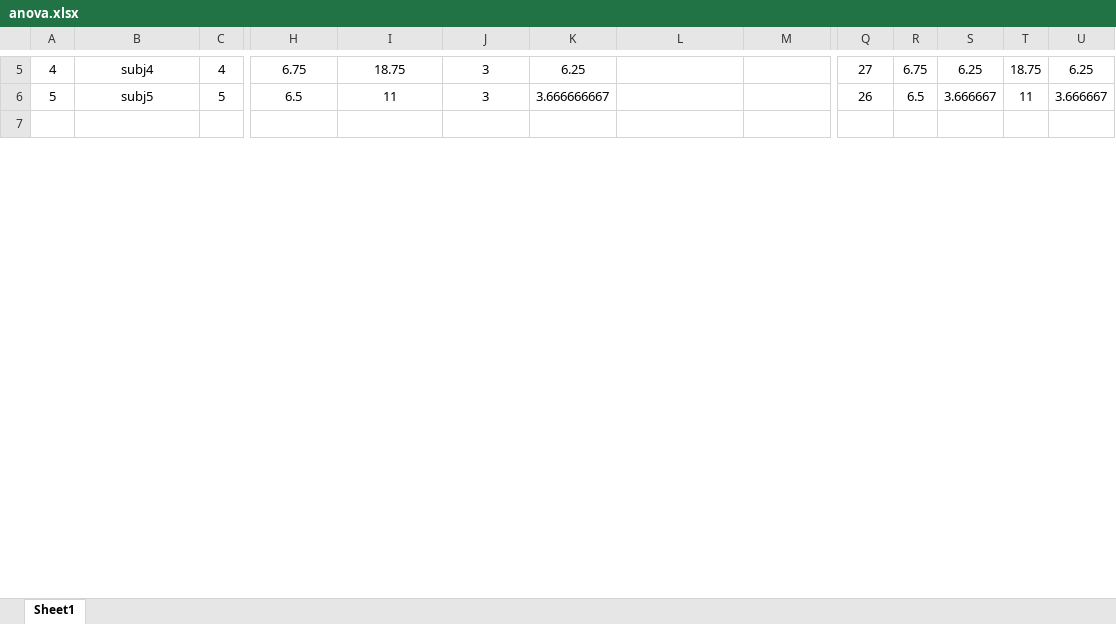
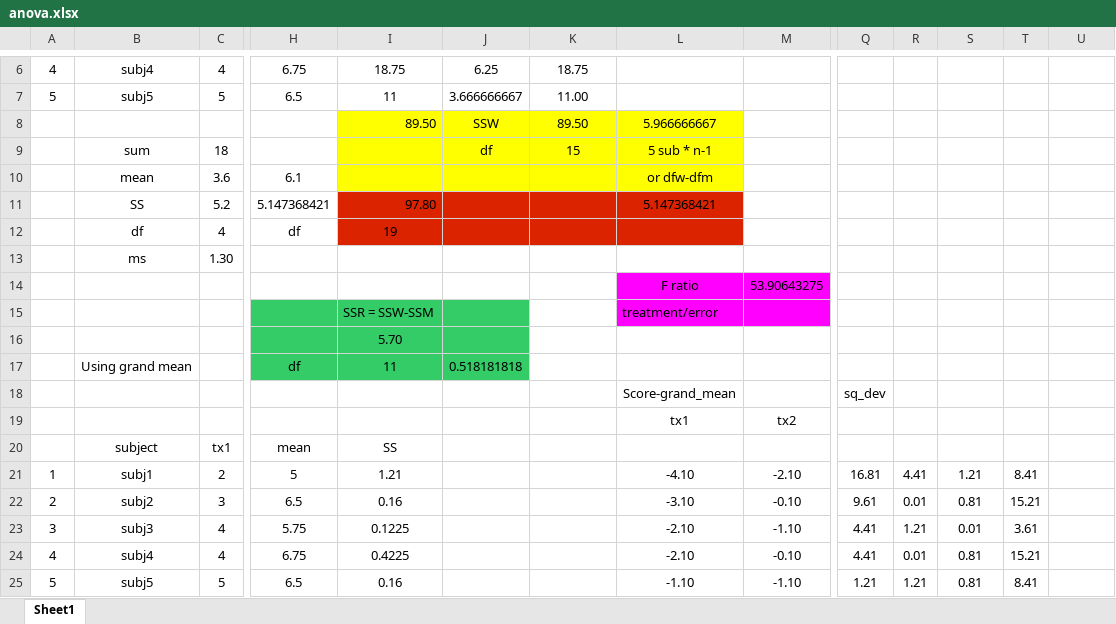
Before and after one commit to briholt100/scripts, an Excel workbook: anova.xlsx, sheet Sheet1, drawn as a sheet; only a part is shown, gaps mark what is left out; the shorter side is filled out with more unchanged rows; values as stored, in another font and other column widths than the file's, no borders; addresses are those after the commit; rows hold the shown columns only; the diff covers the shown part only; the diff names each change by its address in the sheet, - before the commit and + after, or states it on an @@ line.

Commit message:
excell sheet showing anova; discovery that bogart miscalcs SSr (unexplained var); formula correct, answer not

```diff
--- a/anova.xlsx (sheet Sheet1)
+++ b/anova.xlsx (sheet Sheet1)
-J6: 3
+J6: 6.25
-K6: 6.25
+K6: 18.75
-Q6: 27
+Q6: (empty)
-R6: 6.75
+R6: (empty)
-S6: 6.25
+S6: (empty)
-T6: 18.75
+T6: (empty)
-U6: 6.25
+U6: (empty)
-J7: 3
+J7: 3.666666667
-K7: 3.666666667
+K7: 11.00
-Q7: 26
+Q7: (empty)
-R7: 6.5
+R7: (empty)
-S7: 3.666667
+S7: (empty)
-T7: 11
+T7: (empty)
-U7: 3.666667
+U7: (empty)
+row 8:  |  |  |  | 89.50 | SSW | 89.50 | 5.966666667
+row 9:  | sum | 18 |  |  | df | 15 | 5 sub * n-1
+row 10:  | mean | 3.6 | 6.1 |  |  |  | or dfw-dfm
+row 11:  | SS | 5.2 | 5.147368421 | 97.80 |  |  | 5.147368421
+row 12:  | df | 4 | df | 19
@@ row 12 moved to row 13: ms @@
+row 14:  |  |  |  |  |  |  | F ratio | 53.90643275
+row 15:  |  |  |  | SSR = SSW-SSM |  |  | treatment/error
+row 16:  |  |  |  | 5.70
+row 17:  | Using grand mean |  | df | 11 | 0.518181818
+row 18:  |  |  |  |  |  |  | Score-grand_mean |  | sq_dev
+row 19:  |  |  |  |  |  |  | tx1 | tx2
+row 20:  | subject | tx1 | mean | SS
+row 21: 1 | subj1 | 2 | 5 | 1.21 |  |  | -4.10 | -2.10 | 16.81 | 4.41 | 1.21 | 8.41
+row 22: 2 | subj2 | 3 | 6.5 | 0.16 |  |  | -3.10 | -0.10 | 9.61 | 0.01 | 0.81 | 15.21
+row 23: 3 | subj3 | 4 | 5.75 | 0.1225 |  |  | -2.10 | -1.10 | 4.41 | 1.21 | 0.01 | 3.61
+row 24: 4 | subj4 | 4 | 6.75 | 0.4225 |  |  | -2.10 | -0.10 | 4.41 | 0.01 | 0.81 | 15.21
+row 25: 5 | subj5 | 5 | 6.5 | 0.16 |  |  | -1.10 | -1.10 | 1.21 | 1.21 | 0.81 | 8.41
```
Also changed, not shown: 19 added rows, 3 removed rows and 32 edited cells elsewhere in this sheet, formulas that keep their value.
